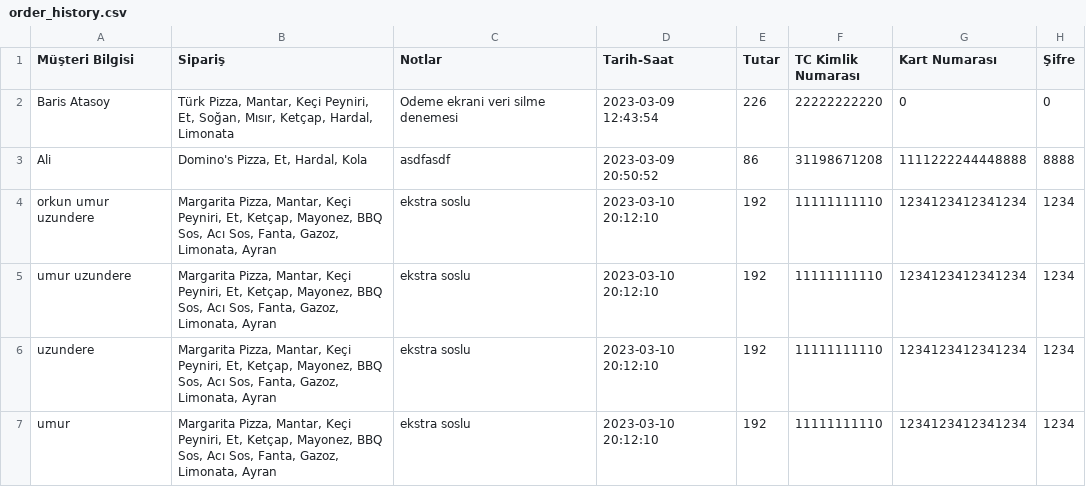
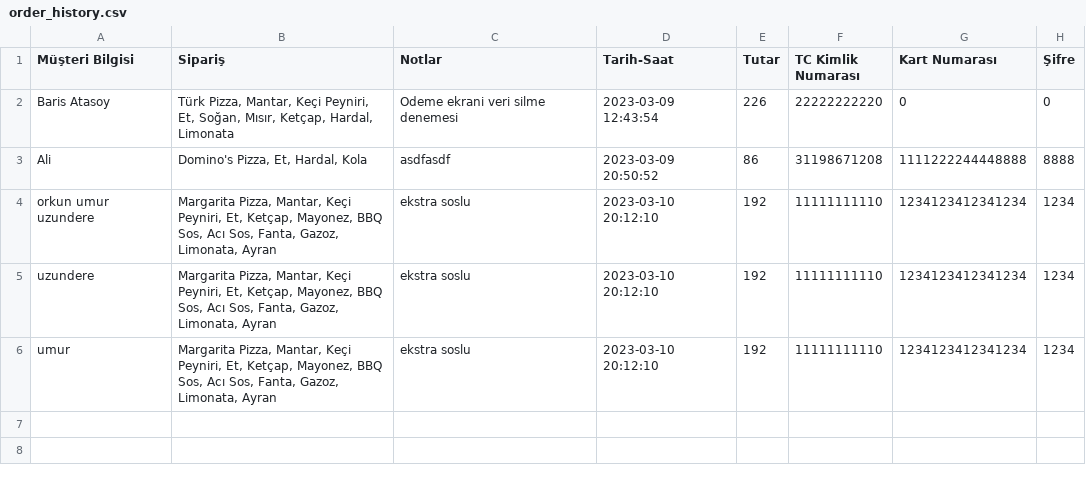
Before and after one commit to the-atasoy/Global_AI_HUB_Pizza_Order_System, a CSV file: Data/order_history.csv, drawn as a sheet.

```diff
--- a/Data/order_history.csv
+++ b/Data/order_history.csv
@@ -4,3 +4,2 @@ Ali,"Domino's Pizza, Et, Hardal, Kola",asdfasdf,2023-03-09 20:50:52,86,311986712
 orkun umur uzundere,"Margarita Pizza, Mantar, Keçi Peyniri, Et, Ketçap, Mayonez, BBQ Sos, Acı Sos, Fanta, Gazoz, Limonata, Ayran",ekstra soslu,2023-03-10 20:12:10,192,11111111110,1234123412341234,1234
-umur uzundere,"Margarita Pizza, Mantar, Keçi Peyniri, Et, Ketçap, Mayonez, BBQ Sos, Acı Sos, Fanta, Gazoz, Limonata, Ayran",ekstra soslu,2023-03-10 20:12:10,192,11111111110,1234123412341234,1234
 uzundere,"Margarita Pizza, Mantar, Keçi Peyniri, Et, Ketçap, Mayonez, BBQ Sos, Acı Sos, Fanta, Gazoz, Limonata, Ayran",ekstra soslu,2023-03-10 20:12:10,192,11111111110,1234123412341234,1234
```
Also changed, not shown: 6 other files.
